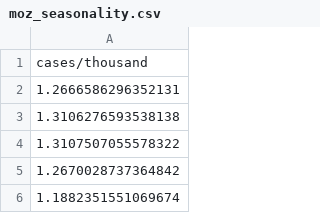
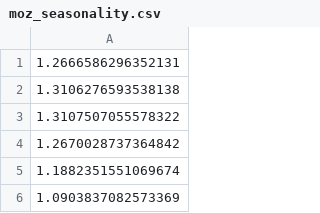
Before and after one commit to jbrodovsky/Temple-Malaria-Simulation-Analysis, a CSV file: data/moz/moz_seasonality.csv, drawn as a sheet; only a part is shown; the shorter side is filled out with more unchanged rows.

Commit message:
seasonality header names removed on write to csv

```diff
--- a/data/moz/moz_seasonality.csv
+++ b/data/moz/moz_seasonality.csv
@@ -1,2 +1 @@
-cases/thousand
 1.2666586296352131
```
Also changed, not shown: 1 other file.
